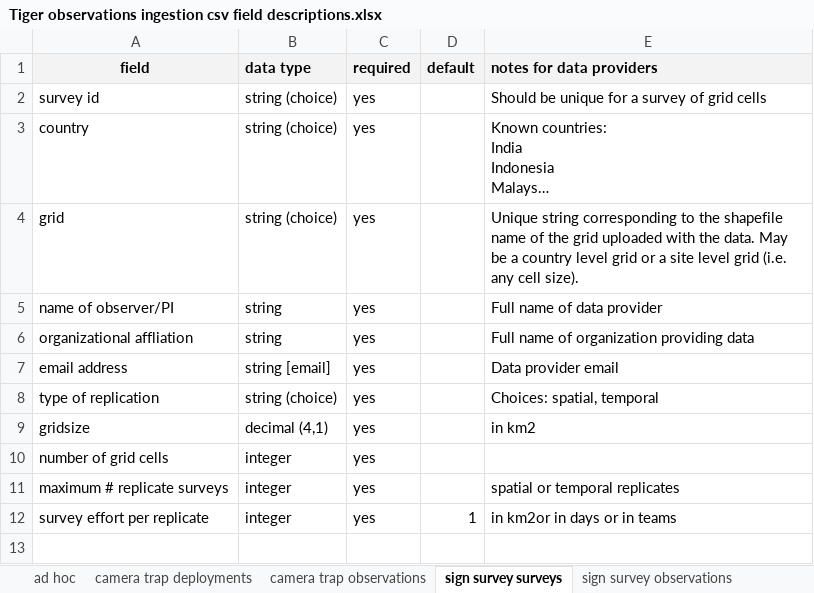
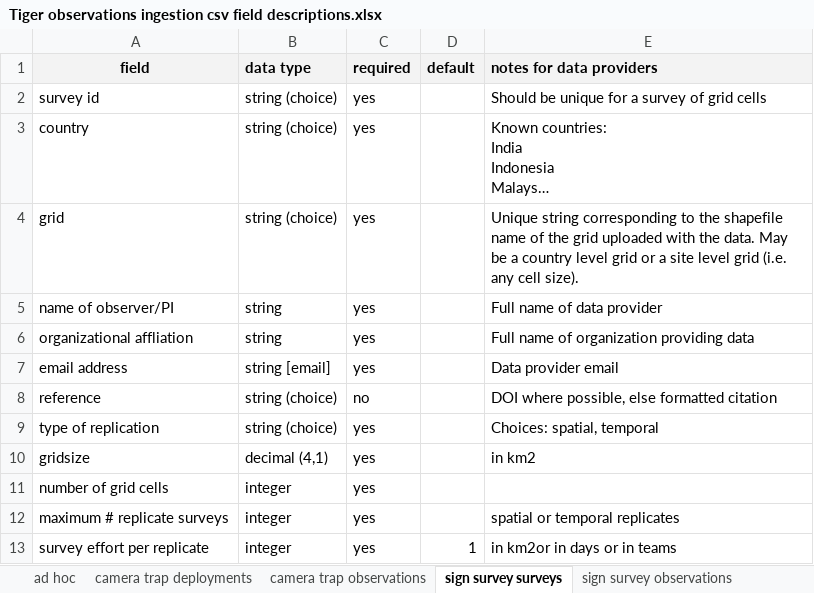
Before and after one commit to SpeciesConservationLandscapes/scl-obs, an Excel workbook: tiger/ingest_template/Tiger observations ingestion csv field descriptions.xlsx, sheet sign survey surveys, drawn as a sheet; long unchanged cells end in …; values as stored, in another font and other column widths than the file's, no borders; the diff names each change by its address in the sheet, - before the commit and + after, or states it on an @@ line.

Commit message:
update field descriptions
ad hoc: reference, start/end observation times, density, standard error

CT deployment: reference, no detections

SS survey: reference

```diff
--- a/tiger/ingest_template/Tiger observations ingestion csv field descriptions.xlsx (sheet sign survey surveys)
+++ b/tiger/ingest_template/Tiger observations ingestion csv field descriptions.xlsx (sheet sign survey surveys)
+row 8: reference | string (choice) | no |  | DOI where possible, else formatted citation
```
Also changed, not shown: sheet ad hoc, sheet camera trap deployments.
